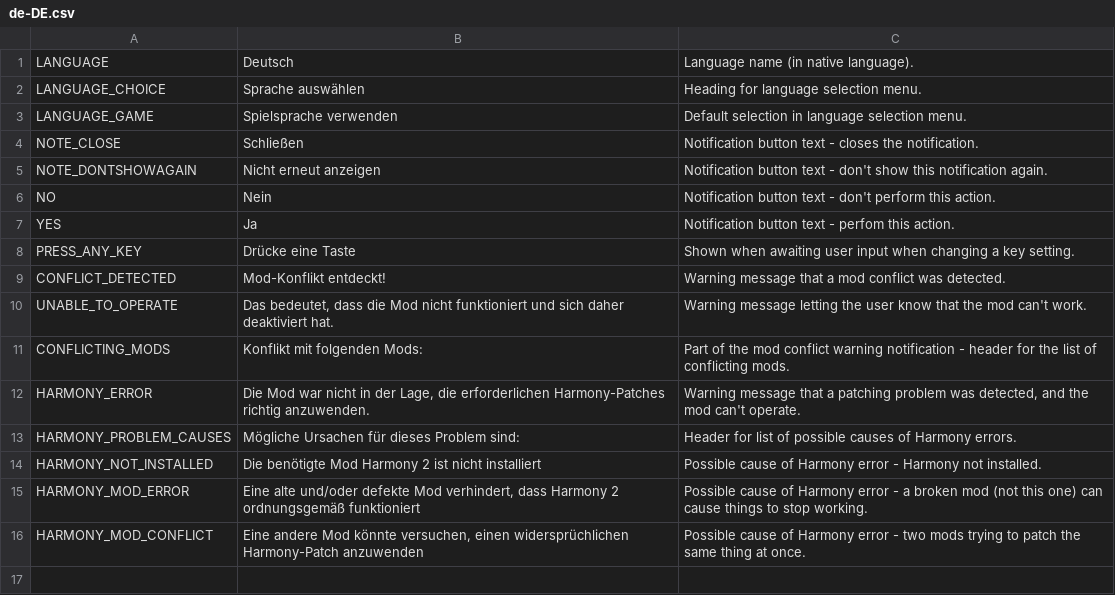
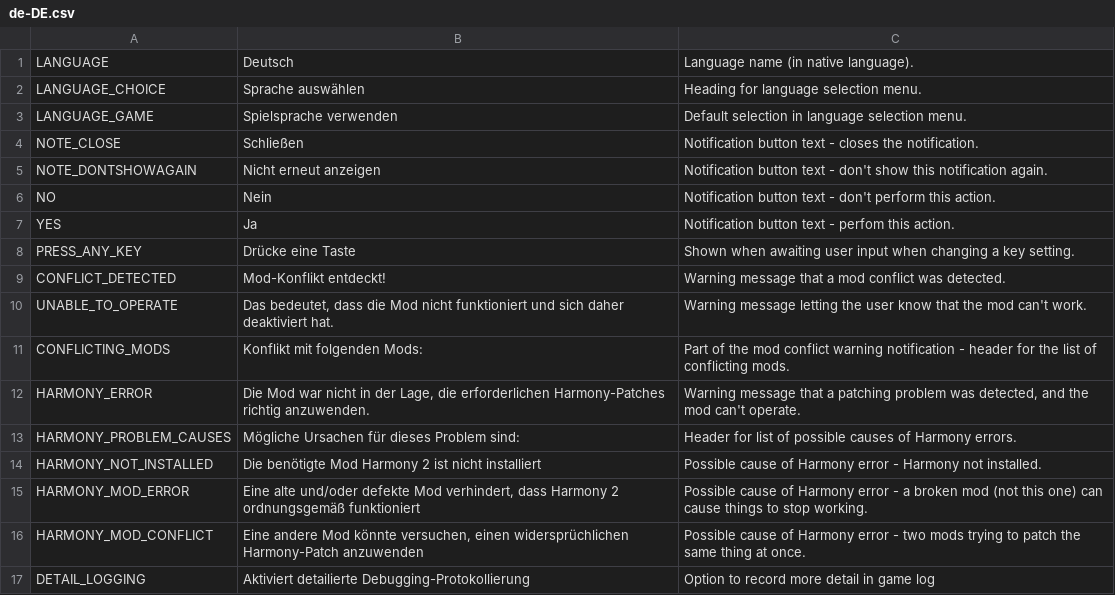
Before and after one commit to algernon-A/AlgernonCommons, a CSV file: Translations/de-DE.csv, drawn as a sheet; the diff names each change by its address in the sheet, - before the commit and + after, or states it on an @@ line.

```diff
--- a/Translations/de-DE.csv
+++ b/Translations/de-DE.csv
+row 17: DETAIL_LOGGING | Aktiviert detailierte Debugging-Protokollierung | Option to record more detail in game log
```
Also changed, not shown: Translations/fr-FR.csv, Translations/nl-NL.csv, 12 other files.
